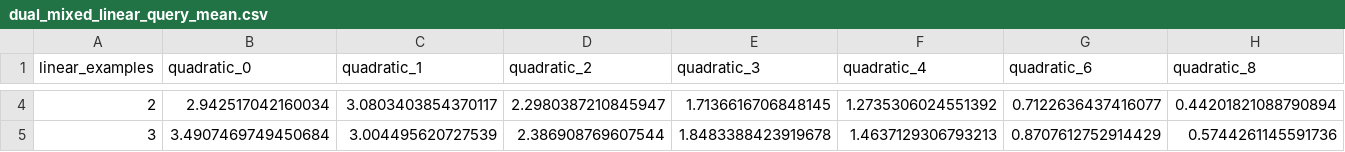
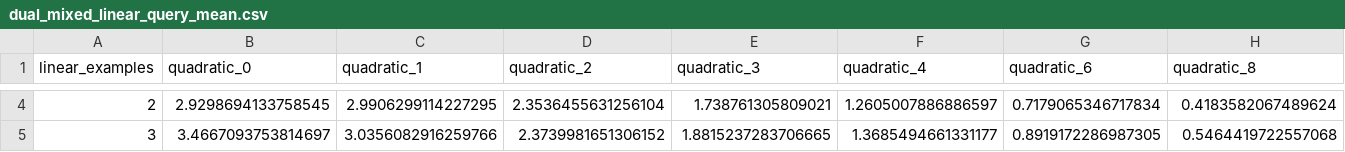
Before and after one commit to nilsvselte/CS182_Project, a CSV file: src/results/dual_mixed_linear_query_mean.csv, drawn as a sheet; only a part is shown, gaps mark what is left out; the diff covers the shown part only; the diff names each change by its address in the sheet, - before the commit and + after, or states it on an @@ line.

```diff
--- a/src/results/dual_mixed_linear_query_mean.csv
+++ b/src/results/dual_mixed_linear_query_mean.csv
-B4 (quadratic_0): 2.942517042160034
+B4 (quadratic_0): 2.9298694133758545
-C4 (quadratic_1): 3.0803403854370117
+C4 (quadratic_1): 2.9906299114227295
-D4 (quadratic_2): 2.2980387210845947
+D4 (quadratic_2): 2.3536455631256104
-E4 (quadratic_3): 1.7136616706848145
+E4 (quadratic_3): 1.738761305809021
-F4 (quadratic_4): 1.2735306024551392
+F4 (quadratic_4): 1.2605007886886597
-G4 (quadratic_6): 0.7122636437416077
+G4 (quadratic_6): 0.7179065346717834
-H4 (quadratic_8): 0.44201821088790894
+H4 (quadratic_8): 0.4183582067489624
-B5 (quadratic_0): 3.4907469749450684
+B5 (quadratic_0): 3.4667093753814697
-C5 (quadratic_1): 3.004495620727539
+C5 (quadratic_1): 3.0356082916259766
-D5 (quadratic_2): 2.386908769607544
+D5 (quadratic_2): 2.3739981651306152
-E5 (quadratic_3): 1.8483388423919678
+E5 (quadratic_3): 1.8815237283706665
-F5 (quadratic_4): 1.4637129306793213
+F5 (quadratic_4): 1.3685494661331177
-G5 (quadratic_6): 0.8707612752914429
+G5 (quadratic_6): 0.8919172286987305
-H5 (quadratic_8): 0.5744261145591736
+H5 (quadratic_8): 0.5464419722557068
```
Also changed, not shown: 155 edited cells elsewhere in this file, src/results/dual_mixed_linear_query_sem.csv, src/results/dual_random_linear_query_mean.csv, 3 other files.
